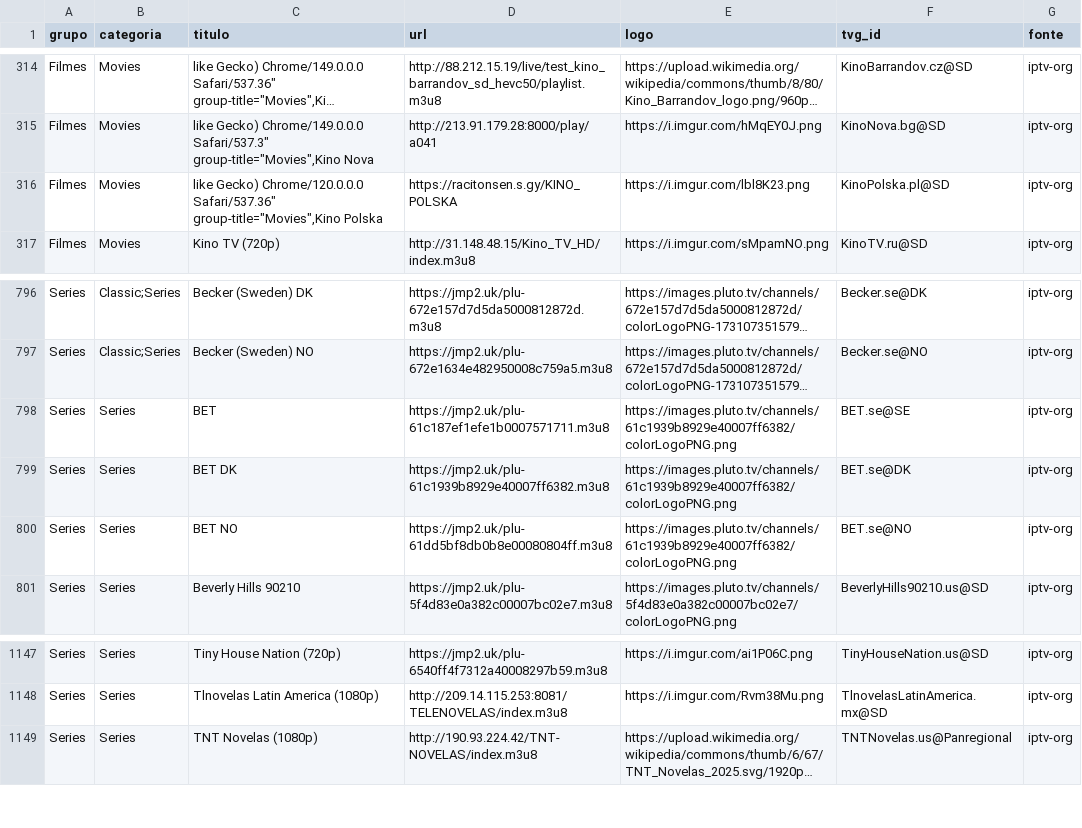
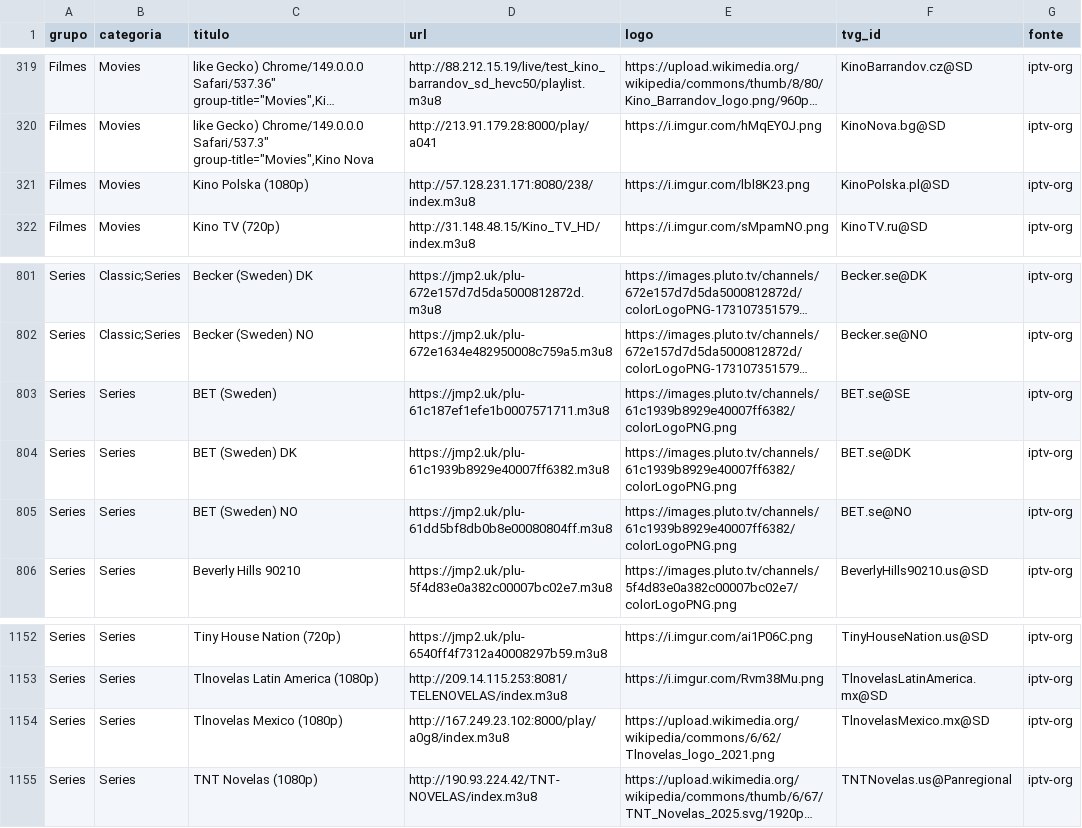
Before and after one commit to kaykewf13/animeout, a CSV file: sources/iptv_org_vod.csv, drawn as a sheet; only a part is shown, gaps mark what is left out; long unchanged cells end in …; addresses are those after the commit; the diff covers the shown part only; the diff names each change by its address in the sheet, - before the commit and + after, or states it on an @@ line.

```diff
--- a/sources/iptv_org_vod.csv
+++ b/sources/iptv_org_vod.csv
-C321 (titulo): like Gecko) Chrome/120.0.0.0 Safari/537.36" group-title="Movies",Kino Polska
+C321 (titulo): Kino Polska (1080p)
-D321 (url): https://racitonsen.s.gy/KINO_POLSKA
+D321 (url): http://57.128.231.171:8080/238/index.m3u8
-C803 (titulo): BET
+C803 (titulo): BET (Sweden)
-C804 (titulo): BET DK
+C804 (titulo): BET (Sweden) DK
-C805 (titulo): BET NO
+C805 (titulo): BET (Sweden) NO
+row 1154: Series | Series | Tlnovelas Mexico (1080p) | http://167.249.23.102:8000/play/a0g8/index.m3u8 | https://upload.wikimedia.org/wikipedia/commons/6/62/Tlnovelas_logo_2021.png | TlnovelasMexico.mx@SD | iptv-org
```
Also changed, not shown: 6 added rows and 1 removed row elsewhere in this file, 2 other files.
